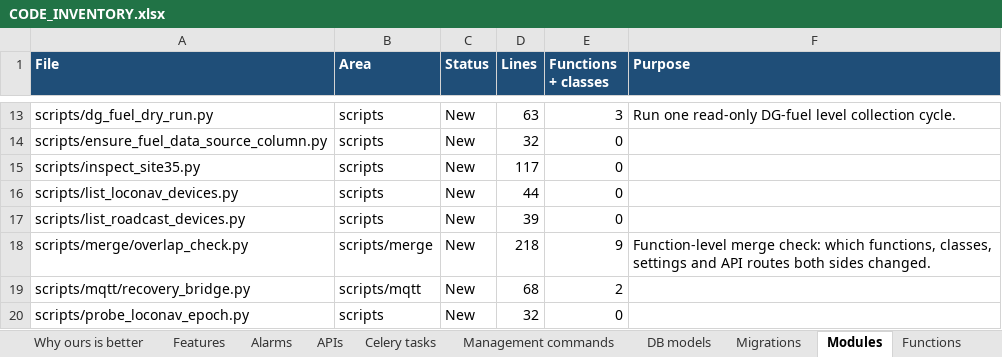
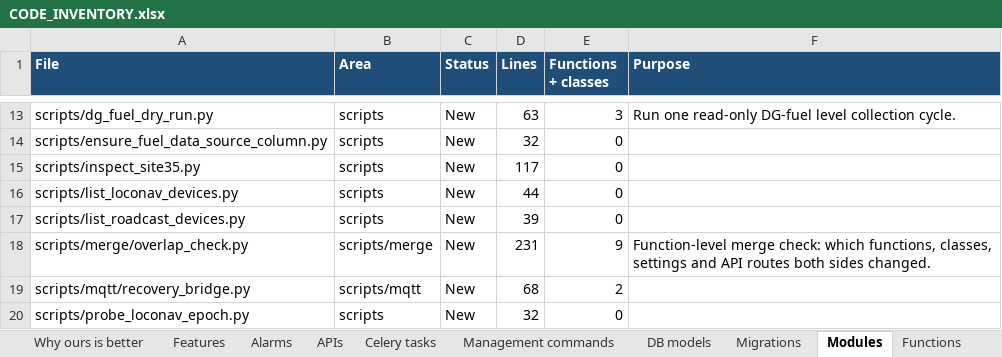
Before and after one commit to ashutoshdubey-aviconn/AVC-backend, an Excel workbook: docs/merge/CODE_INVENTORY.xlsx, sheet Modules, drawn as a sheet; only a part is shown, gaps mark what is left out; values as stored, in another font and other column widths than the file's, no borders; the diff names each change by its address in the sheet, - before the commit and + after, or states it on an @@ line.

```diff
--- a/docs/merge/CODE_INVENTORY.xlsx (sheet Modules)
+++ b/docs/merge/CODE_INVENTORY.xlsx (sheet Modules)
-D18 (Lines): 218
+D18 (Lines): 231
```
Also changed, not shown: sheet Merge overlap (main), sheet Functions, sheet Summary, sheet Features, docs/features/FEATURE_TRACKER.xlsx, 6 other files.
